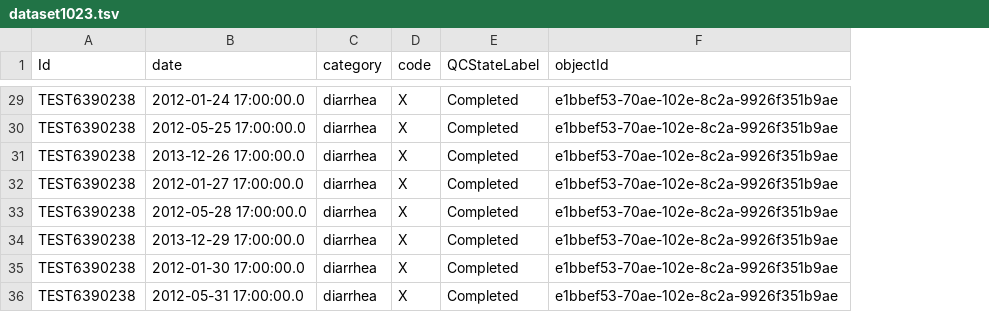
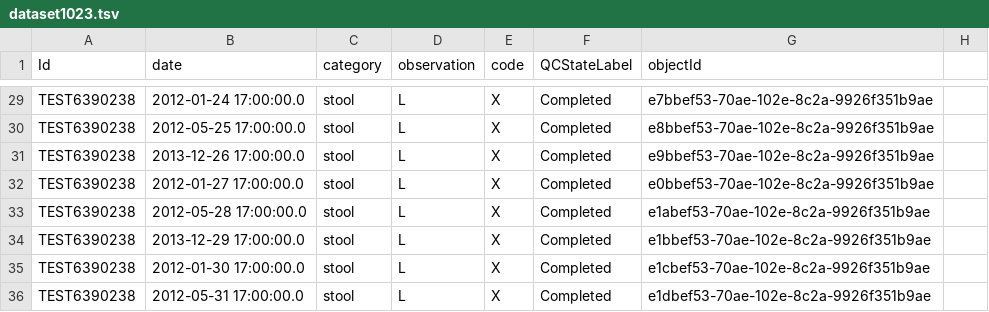
Before and after one commit to LabKey/cnprcEHRModules, a TSV file: cnprc_ehr/resources/referenceStudy/datasets/dataset1023.tsv, drawn as a sheet; only a part is shown, gaps mark what is left out; addresses are those after the commit; the diff covers the shown part only; the diff names each change by its address in the sheet, - before the commit and + after, or states it on an @@ line.

Commit message:
Added observation filter in calendar query. Added observation to test data. Updated automated test as per these changes.

```diff
--- a/cnprc_ehr/resources/referenceStudy/datasets/dataset1023.tsv
+++ b/cnprc_ehr/resources/referenceStudy/datasets/dataset1023.tsv
+column D (observation), rows 29-36: all L
+column H, empty
-C29:C36 (category): diarrhea
+C29:C36 (category): stool
-G29 (objectId): e1bbef53-70ae-102e-8c2a-9926f351b9ae
+G29 (objectId): e7bbef53-70ae-102e-8c2a-9926f351b9ae
-G30 (objectId): e1bbef53-70ae-102e-8c2a-9926f351b9ae
+G30 (objectId): e8bbef53-70ae-102e-8c2a-9926f351b9ae
-G31 (objectId): e1bbef53-70ae-102e-8c2a-9926f351b9ae
+G31 (objectId): e9bbef53-70ae-102e-8c2a-9926f351b9ae
-G32 (objectId): e1bbef53-70ae-102e-8c2a-9926f351b9ae
+G32 (objectId): e0bbef53-70ae-102e-8c2a-9926f351b9ae
-G33 (objectId): e1bbef53-70ae-102e-8c2a-9926f351b9ae
+G33 (objectId): e1abef53-70ae-102e-8c2a-9926f351b9ae
-G35 (objectId): e1bbef53-70ae-102e-8c2a-9926f351b9ae
+G35 (objectId): e1cbef53-70ae-102e-8c2a-9926f351b9ae
-G36 (objectId): e1bbef53-70ae-102e-8c2a-9926f351b9ae
+G36 (objectId): e1dbef53-70ae-102e-8c2a-9926f351b9ae
```
Also changed, not shown: 48 edited cells elsewhere in this file, 2 other files.
